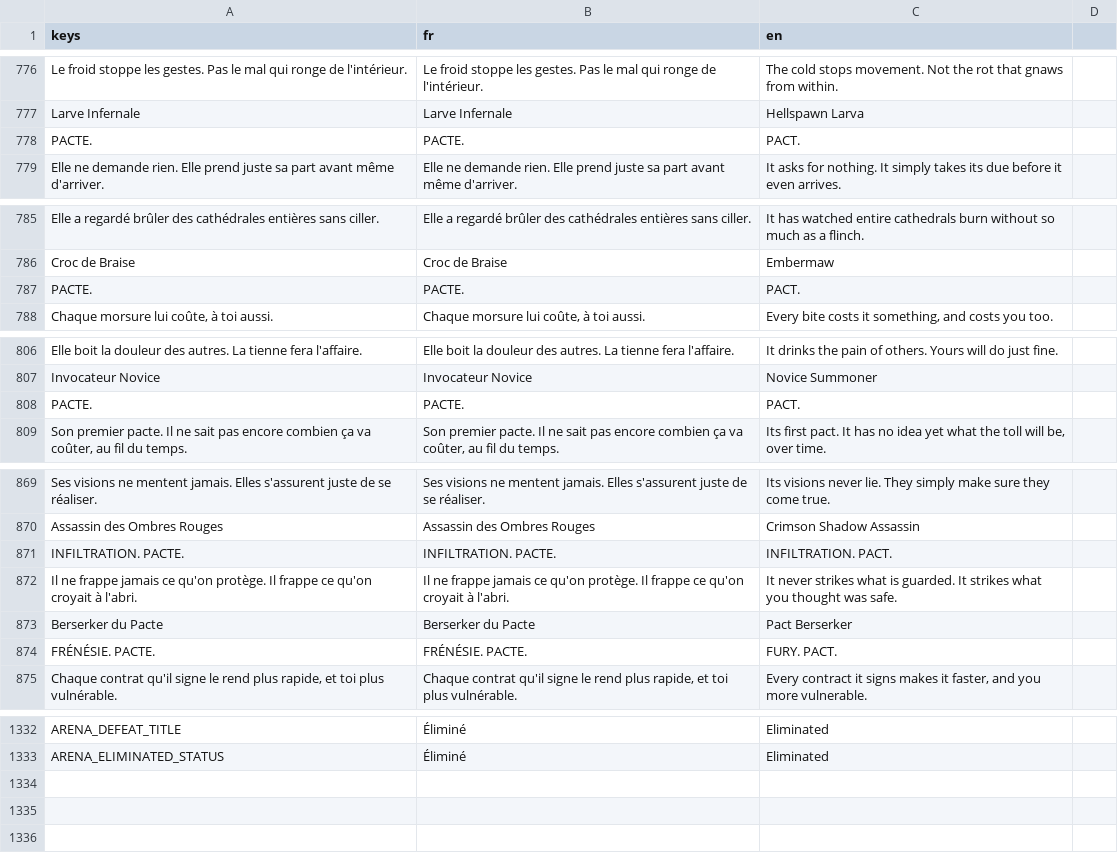
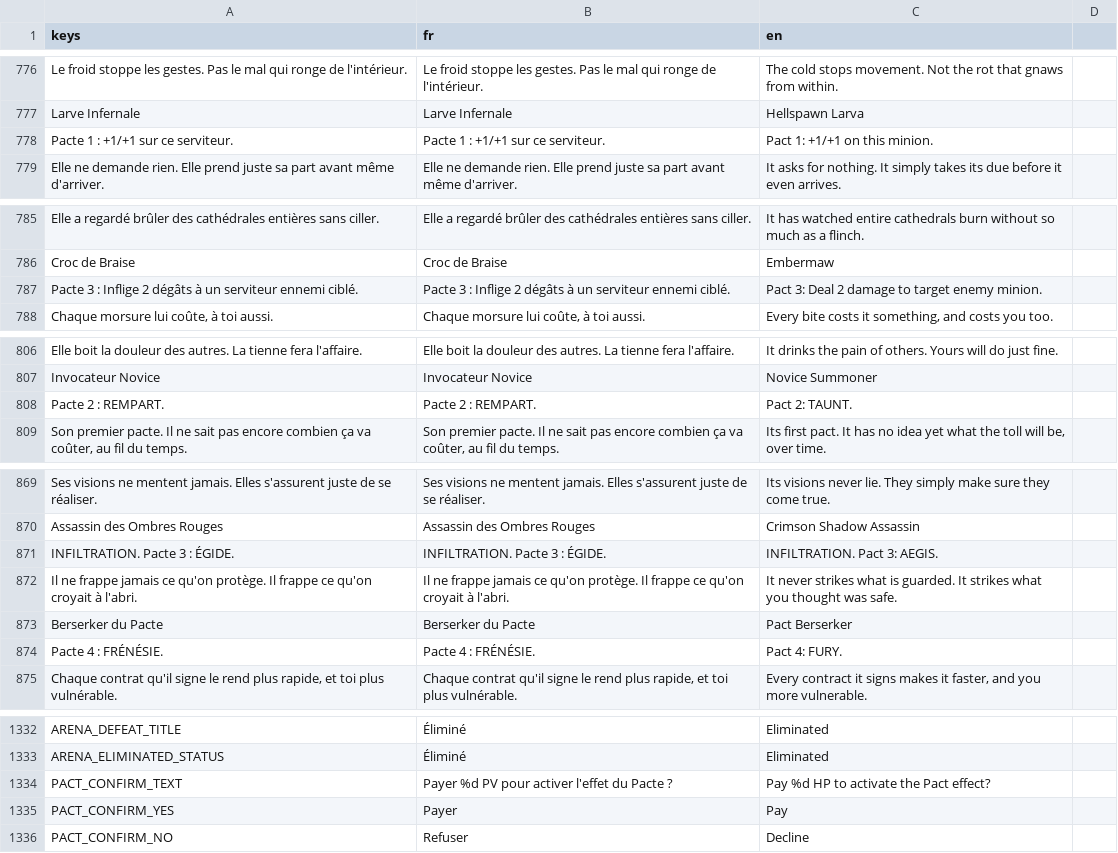
Before and after one commit to Nicolas82200/Wyrdane, a CSV file: translations/game.csv, drawn as a sheet; only a part is shown, gaps mark what is left out; removed rows and columns are numbered as before the commit, all else as after; the diff covers the shown part only; the diff names each change by its address in the sheet, - before the commit and + after, or states it on an @@ line.

Commit message:
feat: rework Demon PACT keyword into optional HP-cost choice
PACT is no longer an automatic cost (HP loss equal to mana cost + free
Charge). Playing a "Pact X" minion now prompts the player to pay X HP
(a value set per card, independent of mana cost) to trigger the card's
Arrival effect; declining plays the minion as a vanilla body with no
cost and no effect.

- New KeywordChoiceDemon.value field (X) and PactChoiceSystem popup.
- BoardSystem/CardSystem/TargetingSystem gate the HP cost and ONPLAY
  trigger on the player's choice, reusing the existing CardEffect/
  targeting pipeline as-is.
- AI decides on its own via a simple HP-margin heuristic; the choice
  is carried over the network in NetCommand.PLAY_CARD (pact_paid) and
  replayed identically on the peer.
- Rewrote all 9 existing Pact cards with a distinct effect and cost
  (Pact Emissary, Pact Architect, Crimson Shadow Assassin, Pact
  Berserker, The Grand Pact, Hellspawn Larva, Novice Summoner,
  Embermaw, Fallen Hellknight). The Hellspawn Larva token drops PACT
  entirely (vanilla token); Pact Brand no longer grants PACT (would be
  a no-op post-arrival), keeping only its Infernal Rank grant.

```diff
--- a/translations/game.csv
+++ b/translations/game.csv
-row 778: PACTE. | PACTE. | PACT.
+row 778: Pacte 1 : +1/+1 sur ce serviteur. | Pacte 1 : +1/+1 sur ce serviteur. | Pact 1: +1/+1 on this minion.
-row 787: PACTE. | PACTE. | PACT.
+row 787: Pacte 3 : Inflige 2 dégâts à un serviteur ennemi ciblé. | Pacte 3 : Inflige 2 dégâts à un serviteur ennemi ciblé. | Pact 3: Deal 2 damage to target enemy minion.
-row 808: PACTE. | PACTE. | PACT.
+row 808: Pacte 2 : REMPART. | Pacte 2 : REMPART. | Pact 2: TAUNT.
-row 871: INFILTRATION. PACTE. | INFILTRATION. PACTE. | INFILTRATION. PACT.
+row 871: INFILTRATION. Pacte 3 : ÉGIDE. | INFILTRATION. Pacte 3 : ÉGIDE. | INFILTRATION. Pact 3: AEGIS.
-row 874: FRÉNÉSIE. PACTE. | FRÉNÉSIE. PACTE. | FURY. PACT.
+row 874: Pacte 4 : FRÉNÉSIE. | Pacte 4 : FRÉNÉSIE. | Pact 4: FURY.
+row 1334: PACT_CONFIRM_TEXT | Payer %d PV pour activer l'effet du Pacte ? | Pay %d HP to activate the Pact effect?
+row 1335: PACT_CONFIRM_YES | Payer | Pay
+row 1336: PACT_CONFIRM_NO | Refuser | Decline
```
Also changed, not shown: 3 added rows, 3 removed rows and 11 edited cells elsewhere in this file, 31 other files.
